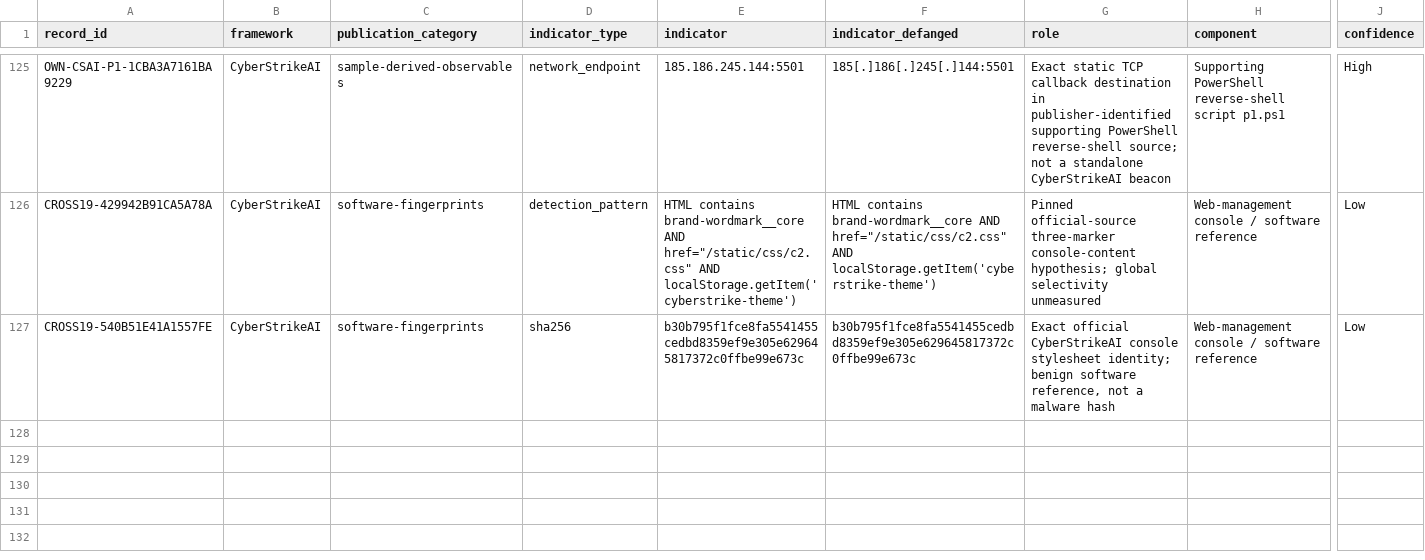
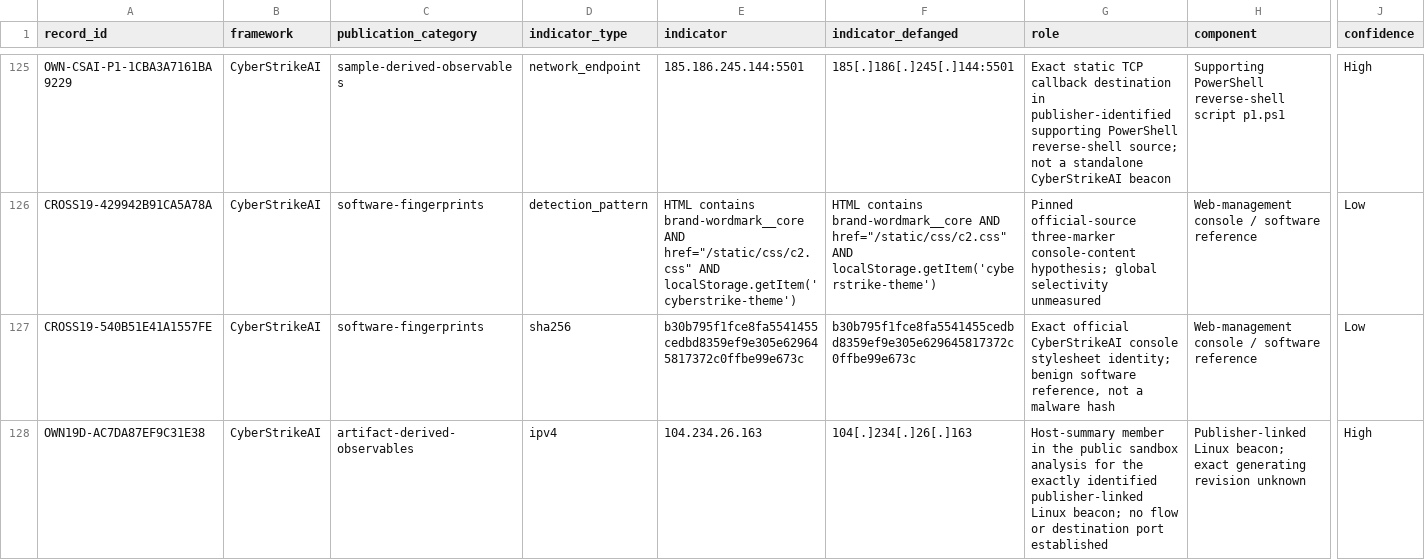
Before and after one commit to Ella-Bakshi/ai-attacker-threat-research, a CSV file: research/analyst-derived/CyberStrikeAI.csv, drawn as a sheet; only a part is shown, gaps mark what is left out; rows hold the shown columns only; the diff names each change by its address in the sheet, - before the commit and + after, or states it on an @@ line.

```diff
--- a/research/analyst-derived/CyberStrikeAI.csv
+++ b/research/analyst-derived/CyberStrikeAI.csv
+row 128: OWN19D-AC7DA87EF9C31E38 | CyberStrikeAI | artifact-derived-observables | ipv4 | 104.234.26.163 | 104[.]234[.]26[.]163 | Host-summary member in the public sandbox analysis for the exactly identified publisher-linked Linux beacon; no flow or destination port established | Publisher-linked Linux beacon; exact generating revision unknown | High
```
Also changed, not shown: research/analyst-derived/ARTEX.csv, 49 other files.
